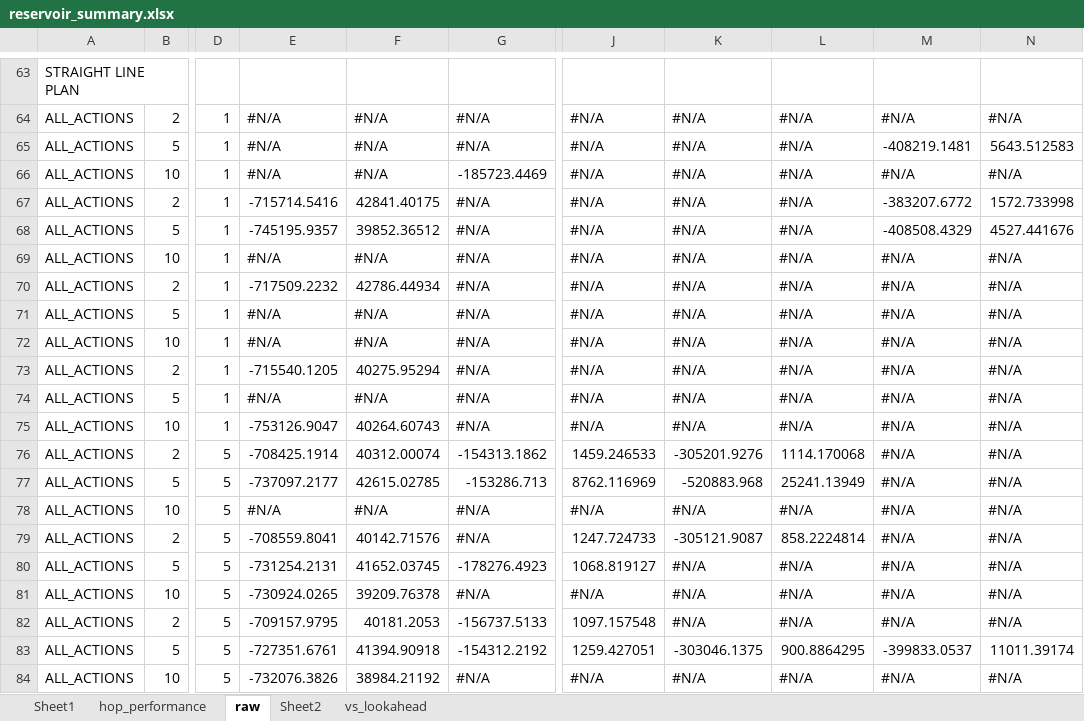
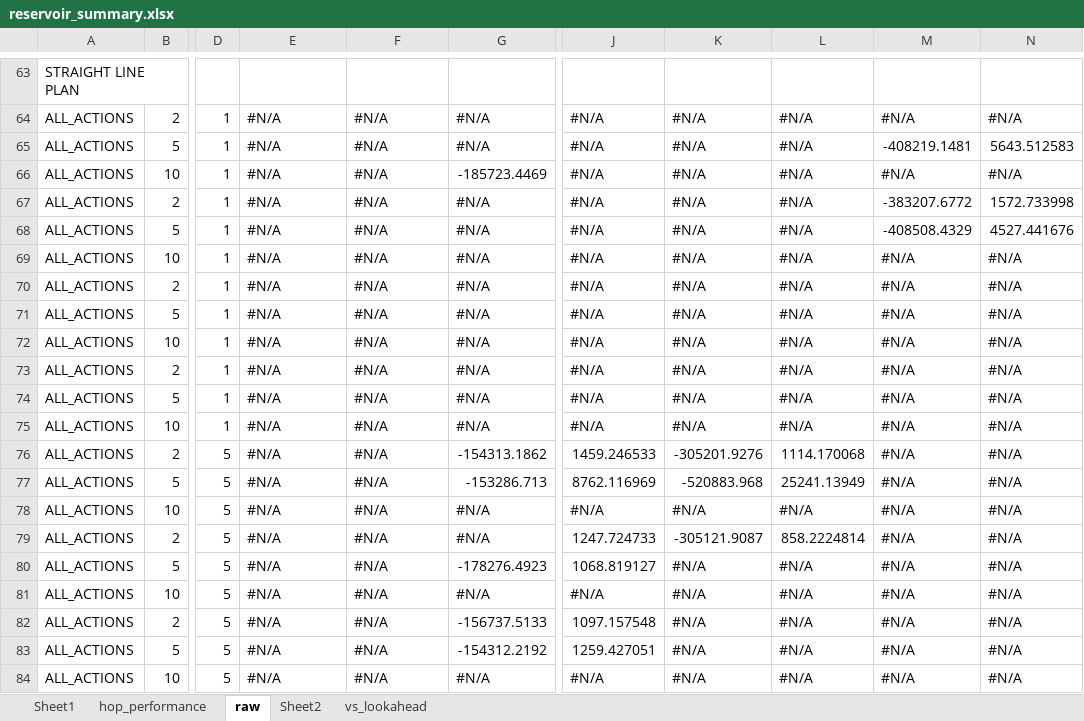
Before and after one commit to ssanner/rddlsim, an Excel workbook: data/reservoir_summary.xlsx, sheet raw, drawn as a sheet; only a part is shown, gaps mark what is left out; values as stored, in another font and other column widths than the file's, no cell formats; conditional formats not drawn; the diff covers the shown part only; the diff names each change by its address in the sheet, - before the commit and + after, or states it on an @@ line.

```diff
--- a/data/reservoir_summary.xlsx (sheet raw)
+++ b/data/reservoir_summary.xlsx (sheet raw)
-E67: -715714.5416
+E67: #N/A
-F67: 42841.40175
+F67: #N/A
-E68: -745195.9357
+E68: #N/A
-F68: 39852.36512
+F68: #N/A
-E70: -717509.2232
+E70: #N/A
-F70: 42786.44934
+F70: #N/A
-E73: -715540.1205
+E73: #N/A
-F73: 40275.95294
+F73: #N/A
-E75: -753126.9047
+E75: #N/A
-F75: 40264.60743
+F75: #N/A
-E76: -708425.1914
+E76: #N/A
-F76: 40312.00074
+F76: #N/A
-E77: -737097.2177
+E77: #N/A
-F77: 42615.02785
+F77: #N/A
-E79: -708559.8041
+E79: #N/A
-F79: 40142.71576
+F79: #N/A
-E80: -731254.2131
+E80: #N/A
-F80: 41652.03745
+F80: #N/A
-E81: -730924.0265
+E81: #N/A
-F81: 39209.76378
+F81: #N/A
-E82: -709157.9795
+E82: #N/A
-F82: 40181.2053
+F82: #N/A
-E83: -727351.6761
+E83: #N/A
-F83: 41394.90918
+F83: #N/A
-K83: -303046.1375
+K83: #N/A
-L83: 900.8864295
+L83: #N/A
-M83: -399833.0537
+M83: #N/A
-N83: 11011.39174
+N83: #N/A
-E84: -732076.3826
+E84: #N/A
-F84: 38984.21192
+F84: #N/A
```
Also changed, not shown: 2 added rows, 2 removed rows and 224 edited cells elsewhere in this sheet, sheet vs_lookahead, sheet Sheet1, cell formats, charts or pictures, 5 other files.
